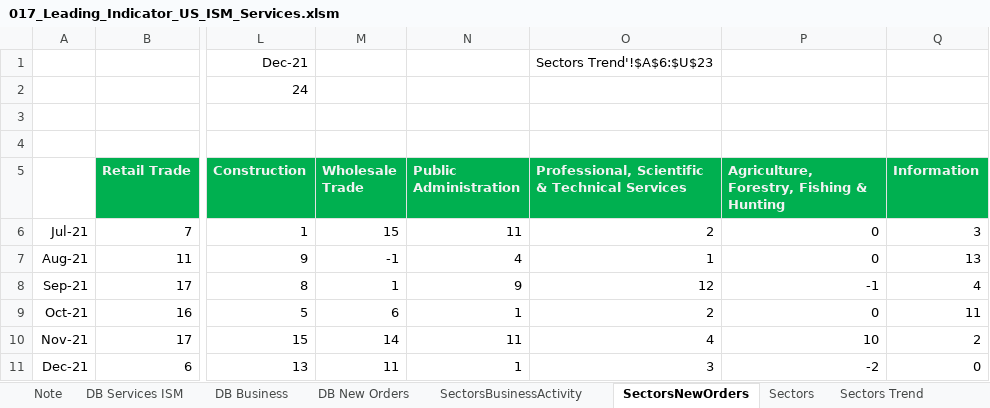
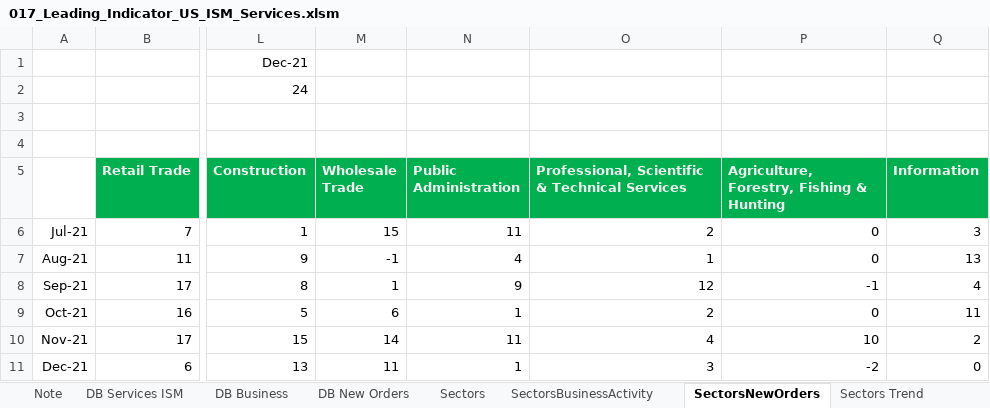
Before and after one commit to markjm5/portfoliomanagement, an Excel workbook: trading_excel_files/03_Leading_Indicators/017_Leading_Indicator_US_ISM_Services.xlsm, sheet SectorsNewOrders, drawn as a sheet; only a part is shown, gaps mark what is left out; values as stored, in another font and other column widths than the file's, no borders; charts and pictures and conditional formats not drawn; the diff names each change by its address in the sheet, - before the commit and + after, or states it on an @@ line.

Commit message:
updated 017 excel chart labels

```diff
--- a/trading_excel_files/03_Leading_Indicators/017_Leading_Indicator_US_ISM_Services.xlsm (sheet SectorsNewOrders)
+++ b/trading_excel_files/03_Leading_Indicators/017_Leading_Indicator_US_ISM_Services.xlsm (sheet SectorsNewOrders)
@@ sheet tab order changed: Note | DB Services ISM | DB Business | DB New Orders | Sectors | SectorsBusinessActivity | SectorsNewOrders | Sectors Trend @@
-O1: Sectors Trend'!$A$6:$U$23
+O1: (empty)
```
Also changed, not shown: sheet Sectors, charts or pictures.
